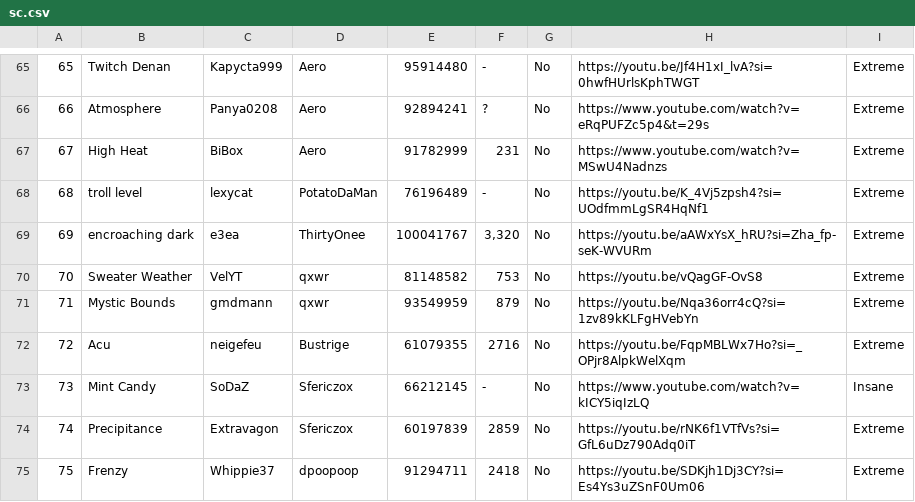
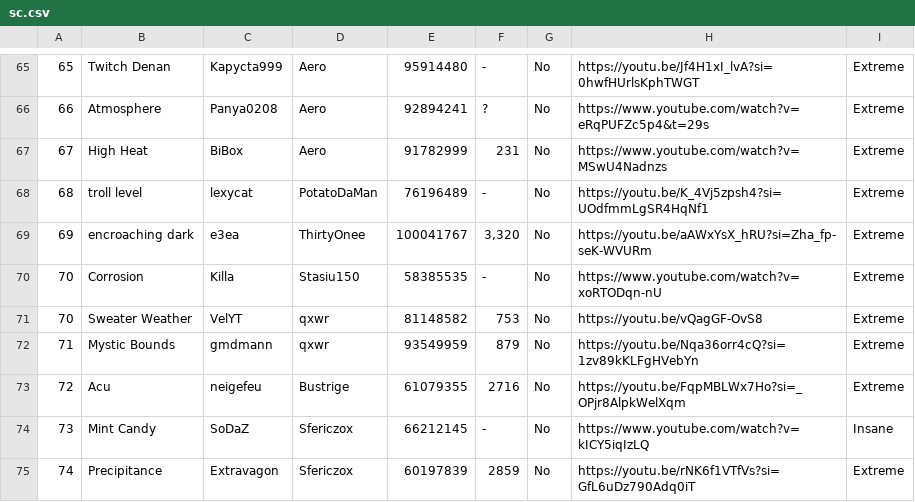
Before and after one commit to CyanGuy111/obgdemonlist, a CSV file: data/sc.csv, drawn as a sheet; only a part is shown, gaps mark what is left out; the shorter side is filled out with more unchanged rows; the diff names each change by its address in the sheet, - before the commit and + after, or states it on an @@ line.

```diff
--- a/data/sc.csv
+++ b/data/sc.csv
+row 70: 70 | Corrosion | Killa | Stasiu150 | 58385535 | - | No | https://www.youtube.com/watch?v=xoRTODqn-nU | Extreme
```
Also changed, not shown: 2 other files.
